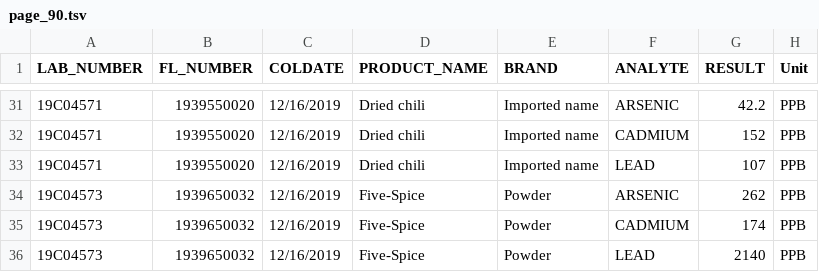
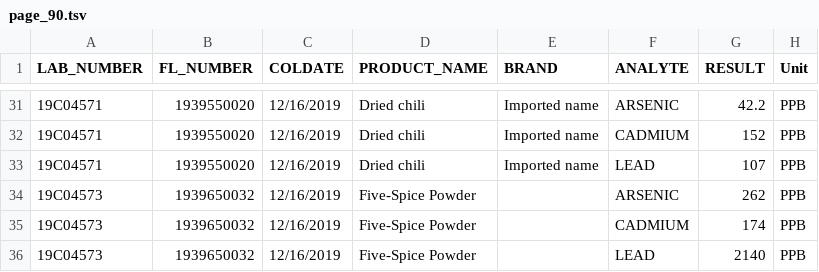
Before and after one commit to armobob74/spice, a TSV file: _data/ny_ag/extracted_by_hand/page_90.tsv, drawn as a sheet; only a part is shown, gaps mark what is left out.

Commit message:
fixed some typos in data

```diff
--- a/_data/ny_ag/extracted_by_hand/page_90.tsv
+++ b/_data/ny_ag/extracted_by_hand/page_90.tsv
@@ -33,4 +33,4 @@ LAB_NUMBER	FL_NUMBER	COLDATE	PRODUCT_NAME	BRAND	ANALYTE	RESULT	Unit
 19C04571	1939550020	12/16/2019	Dried chili	Imported name	LEAD	107	PPB
-19C04573	1939650032	12/16/2019	Five-Spice	Powder	ARSENIC	262	PPB
-19C04573	1939650032	12/16/2019	Five-Spice	Powder	CADMIUM	174	PPB
-19C04573	1939650032	12/16/2019	Five-Spice	Powder	LEAD	2140	PPB
+19C04573	1939650032	12/16/2019	Five-Spice Powder		ARSENIC	262	PPB
+19C04573	1939650032	12/16/2019	Five-Spice Powder		CADMIUM	174	PPB
+19C04573	1939650032	12/16/2019	Five-Spice Powder		LEAD	2140	PPB
```
Also changed, not shown: _data/ny_ag/ny_spice_data_raw_output.tsv, _data/ny_ag/output/lead_data.tsv.
